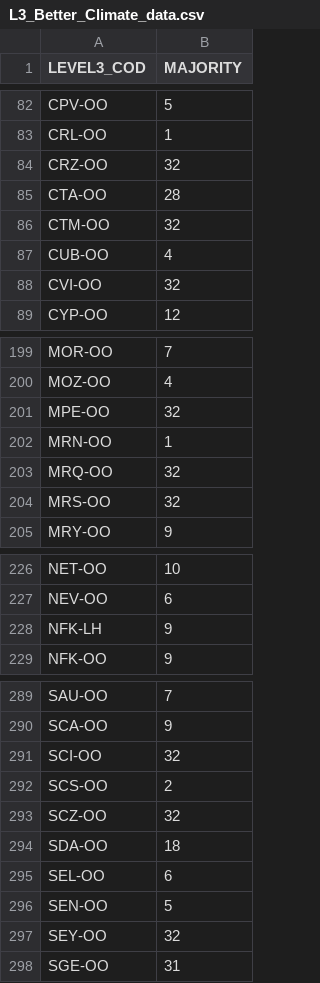
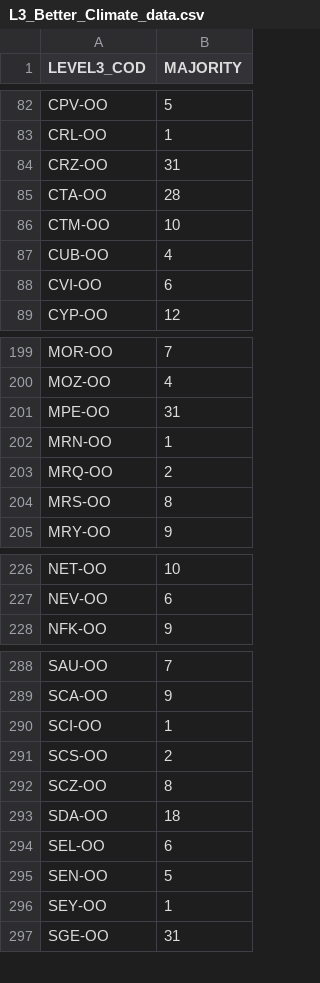
Before and after one commit to wpfadenhauer/Global-Invasion-Rates, a CSV file: Raw_data/L3_Better_Climate_data.csv, drawn as a sheet; only a part is shown, gaps mark what is left out; the diff covers the shown part only.

```diff
--- a/Raw_data/L3_Better_Climate_data.csv
+++ b/Raw_data/L3_Better_Climate_data.csv
@@ -84 +84 @@ CRL-OO,1
-CRZ-OO,32
+CRZ-OO,31,,,,
@@ -86 +86 @@ CTA-OO,28
-CTM-OO,32
+CTM-OO,10,,,,
@@ -88 +88 @@ CUB-OO,4
-CVI-OO,32
+CVI-OO,6,,,,
@@ -201 +201 @@ MOZ-OO,4
-MPE-OO,32
+MPE-OO,31,,,,
@@ -203,2 +203,2 @@ MRN-OO,1
-MRQ-OO,32
-MRS-OO,32
+MRQ-OO,2,,,,
+MRS-OO,8,,,,
@@ -228 +227,0 @@ NEV-OO,6
-NFK-LH,9
@@ -291 +290 @@ SCA-OO,9
-SCI-OO,32
+SCI-OO,1,,,,
@@ -293 +292 @@ SCS-OO,2
-SCZ-OO,32
+SCZ-OO,8,,,,
@@ -297 +296 @@ SEN-OO,5
-SEY-OO,32
+SEY-OO,1,,,,
```
Also changed, not shown: 1 removed row and 37 edited cells elsewhere in this file, Raw_data/L4_Better_Climate_data.csv, Raw_data/Table1_Codes_R.csv, 6 other files.
